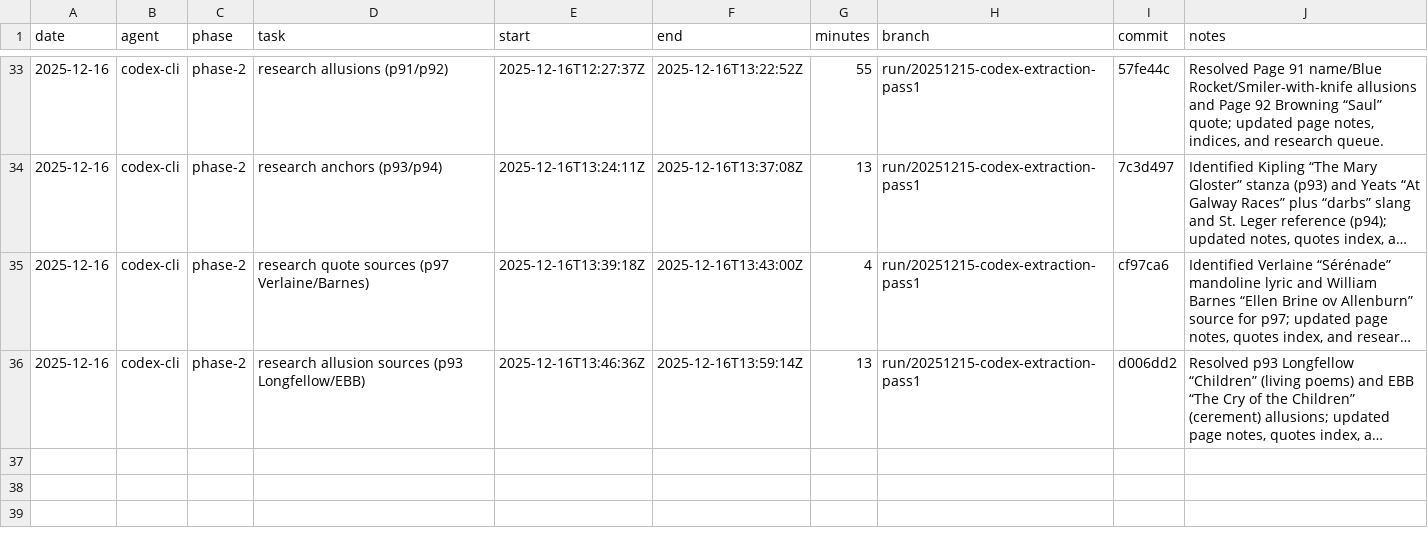
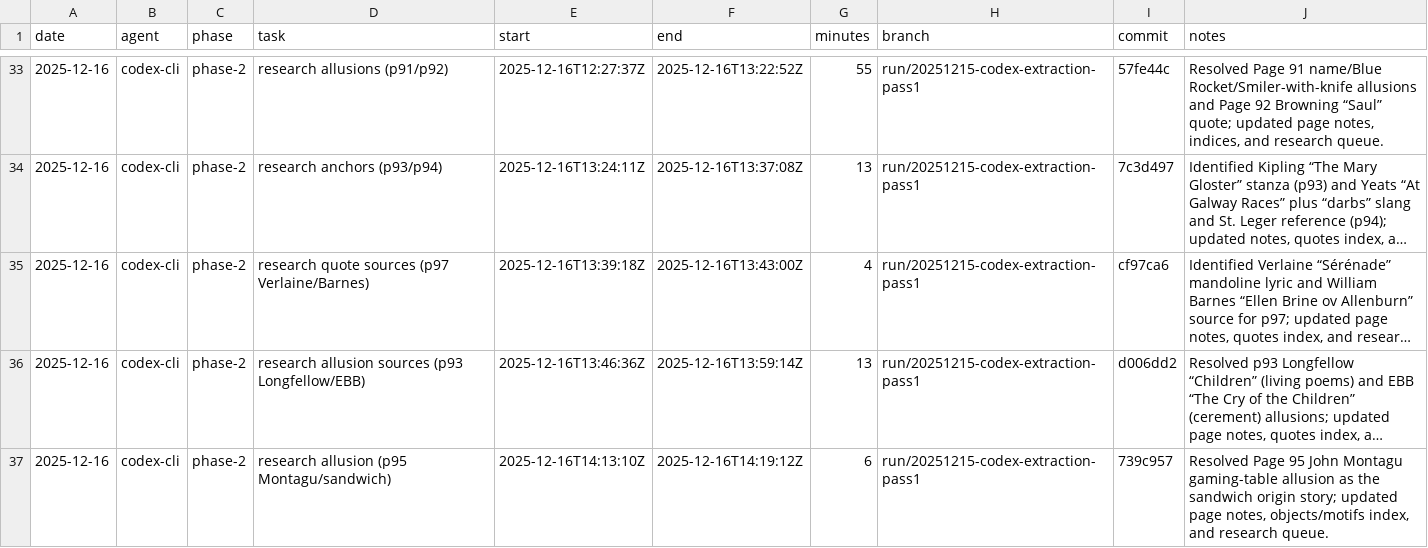
Before and after one commit to seanbetts/cains-jawbone, a CSV file: Worklog/worklog.csv, drawn as a sheet; only a part is shown, gaps mark what is left out; long unchanged cells end in …; the diff names each change by its address in the sheet, - before the commit and + after, or states it on an @@ line.

Commit message:
Worklog: log 2025-12-16 p95 Montagu sandwich research

```diff
--- a/Worklog/worklog.csv
+++ b/Worklog/worklog.csv
+row 37: 2025-12-16 | codex-cli | phase-2 | research allusion (p95 Montagu/sandwich) | 2025-12-16T14:13:10Z | 2025-12-16T14:19:12Z | 6 | run/20251215-codex-extraction-pass1 | 739c957 | Resolved Page 95 John Montagu gaming-table allusion as the sandwich origin story; updated page notes, objects/motifs index, and research queue.
```
